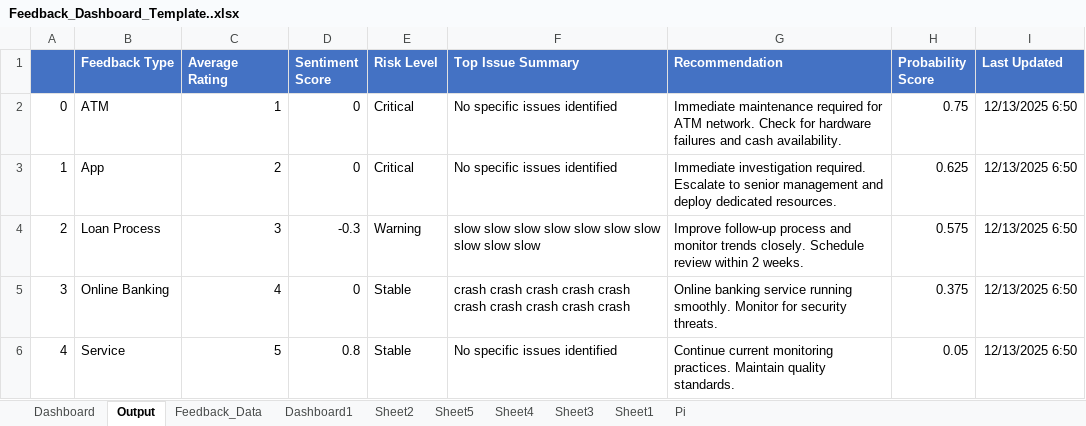
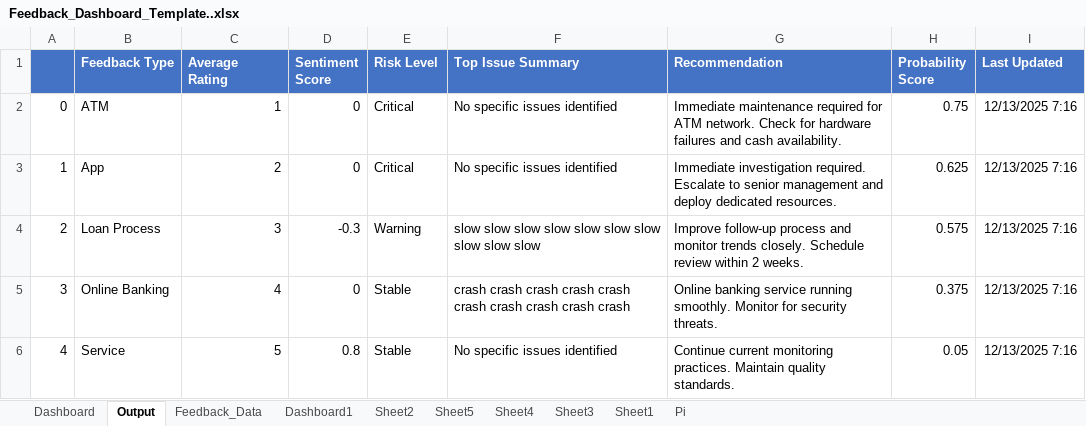
Before and after one commit to AbiProspa/excel-prediction-model, an Excel workbook: prediction_model/data/Feedback_Dashboard_Template..xlsx, sheet Output, drawn as a sheet; values as stored, in another font and other column widths than the file's, no borders; the diff names each change by its address in the sheet, - before the commit and + after, or states it on an @@ line.

```diff
--- a/prediction_model/data/Feedback_Dashboard_Template..xlsx (sheet Output)
+++ b/prediction_model/data/Feedback_Dashboard_Template..xlsx (sheet Output)
-I2:I6 (Last Updated): 12/13/2025 6:50
+I2:I6 (Last Updated): 12/13/2025 7:16
```
Also changed, not shown: 1 other file.
